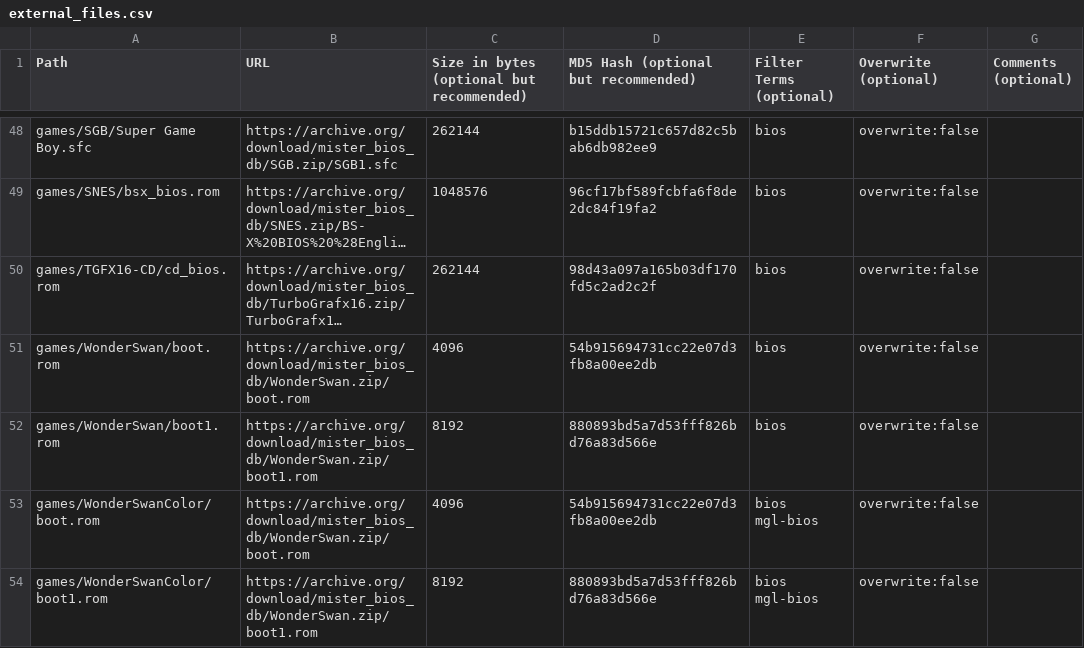
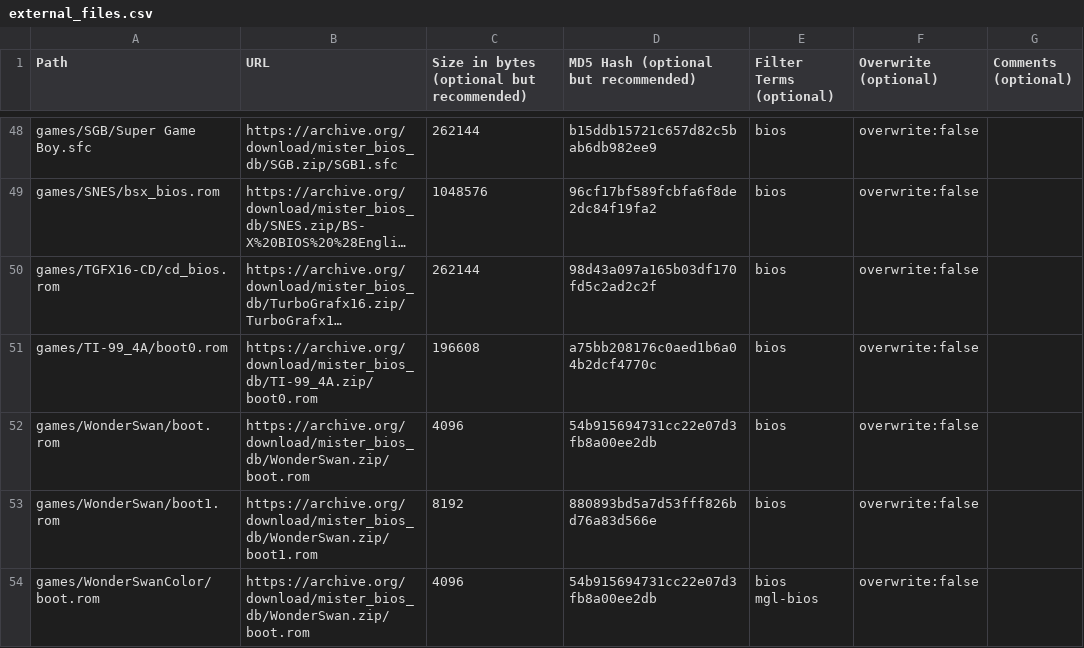
Before and after one commit to ajgowans/BiosDB_MiSTer, a CSV file: external_files.csv, drawn as a sheet; only a part is shown, gaps mark what is left out; the shorter side is filled out with more unchanged rows; long unchanged cells end in …; the diff names each change by its address in the sheet, - before the commit and + after, or states it on an @@ line.

Commit message:
Update external_files.csv
TI-99_4A boot0.rom

```diff
--- a/external_files.csv
+++ b/external_files.csv
+row 51: games/TI-99_4A/boot0.rom | https://archive.org/download/mister_bios_db/TI-99_4A.zip/boot0.rom | 196608 | a75bb208176c0aed1b6a04b2dcf4770c | bios | overwrite:false
```
